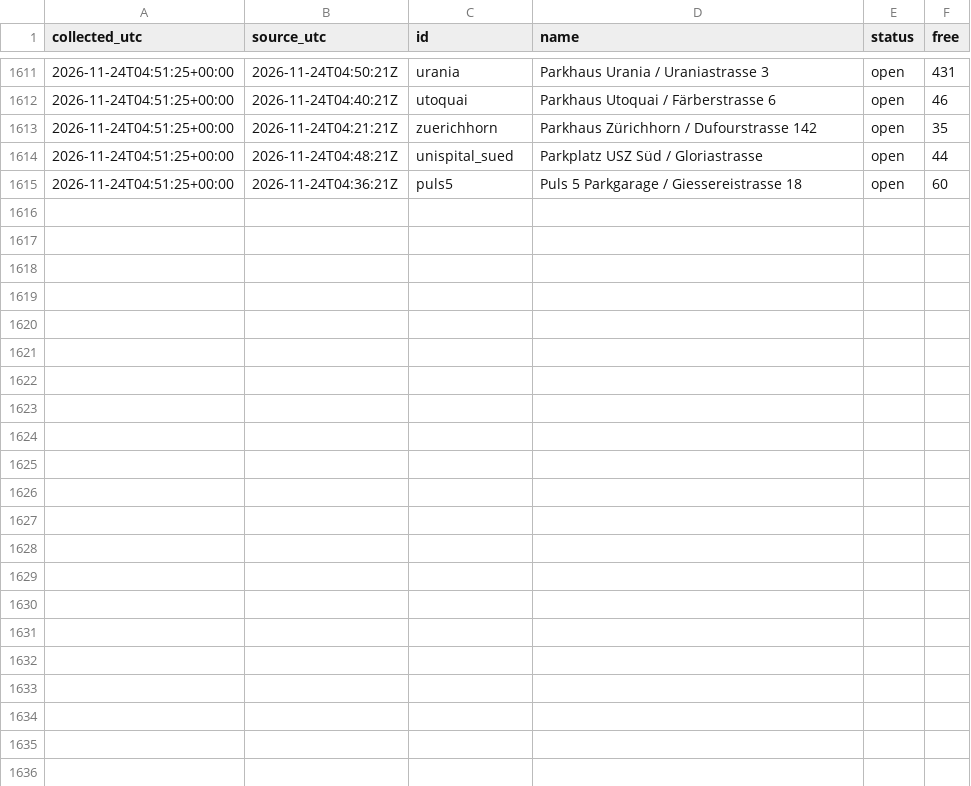
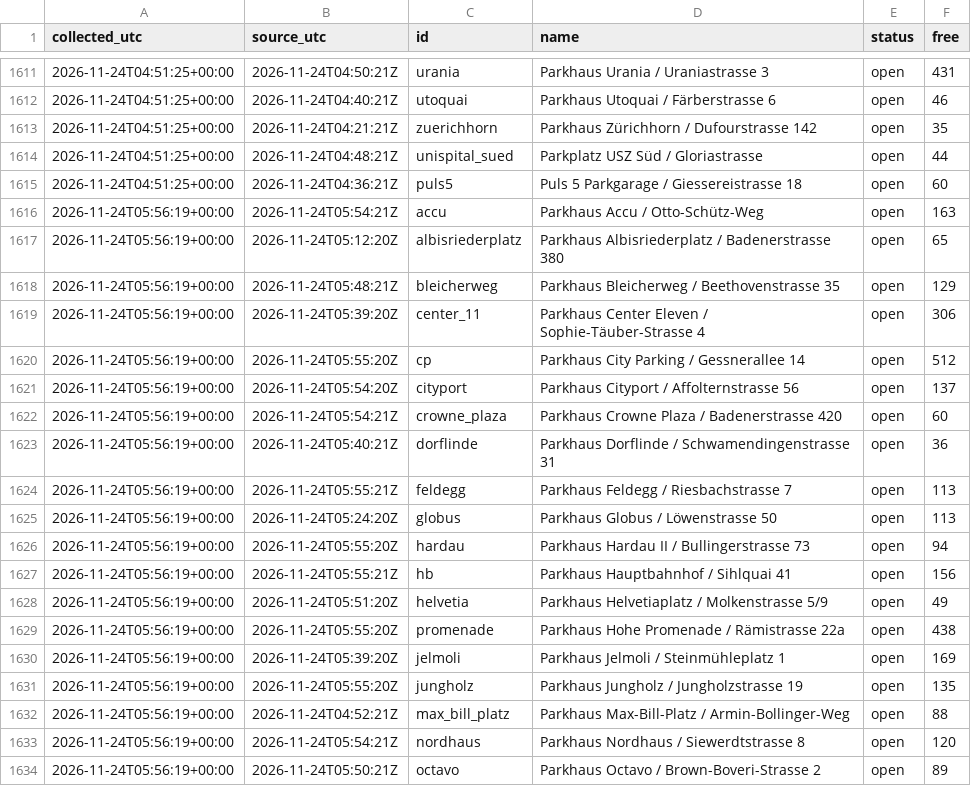
Before and after one commit to mrvn63/Parkdaten, a CSV file: data/zuerich/2026-11.csv, drawn as a sheet; only a part is shown, gaps mark what is left out; the diff covers the shown part only.

```diff
--- a/data/zuerich/2026-11.csv
+++ b/data/zuerich/2026-11.csv
@@ -1615 +1615,20 @@ collected_utc,source_utc,id,name,status,free
 2026-11-24T04:51:25+00:00,2026-11-24T04:36:21Z,puls5,Puls 5 Parkgarage / Giessereistrasse 18,open,60
+2026-11-24T05:56:19+00:00,2026-11-24T05:54:21Z,accu,Parkhaus Accu / Otto-Schütz-Weg,open,163
+2026-11-24T05:56:19+00:00,2026-11-24T05:12:20Z,albisriederplatz,Parkhaus Albisriederplatz / Badenerstrasse 380,open,65
+2026-11-24T05:56:19+00:00,2026-11-24T05:48:21Z,bleicherweg,Parkhaus Bleicherweg / Beethovenstrasse 35,open,129
+2026-11-24T05:56:19+00:00,2026-11-24T05:39:20Z,center_11,Parkhaus Center Eleven / Sophie-Täuber-Strasse 4,open,306
+2026-11-24T05:56:19+00:00,2026-11-24T05:55:20Z,cp,Parkhaus City Parking / Gessnerallee 14,open,512
+2026-11-24T05:56:19+00:00,2026-11-24T05:54:20Z,cityport,Parkhaus Cityport / Affolternstrasse 56,open,137
+2026-11-24T05:56:19+00:00,2026-11-24T05:54:21Z,crowne_plaza,Parkhaus Crowne Plaza / Badenerstrasse 420,open,60
+2026-11-24T05:56:19+00:00,2026-11-24T05:40:21Z,dorflinde,Parkhaus Dorflinde / Schwamendingenstrasse 31,open,36
+2026-11-24T05:56:19+00:00,2026-11-24T05:55:21Z,feldegg,Parkhaus Feldegg / Riesbachstrasse 7,open,113
+2026-11-24T05:56:19+00:00,2026-11-24T05:24:20Z,globus,Parkhaus Globus / Löwenstrasse 50,open,113
+2026-11-24T05:56:19+00:00,2026-11-24T05:55:20Z,hardau,Parkhaus Hardau II / Bullingerstrasse 73,open,94
+2026-11-24T05:56:19+00:00,2026-11-24T05:55:21Z,hb,Parkhaus Hauptbahnhof / Sihlquai 41,open,156
+2026-11-24T05:56:19+00:00,2026-11-24T05:51:20Z,helvetia,Parkhaus Helvetiaplatz / Molkenstrasse 5/9,open,49
+2026-11-24T05:56:19+00:00,2026-11-24T05:55:20Z,promenade,Parkhaus Hohe Promenade / Rämistrasse 22a,open,438
+2026-11-24T05:56:19+00:00,2026-11-24T05:39:20Z,jelmoli,Parkhaus Jelmoli / Steinmühleplatz 1,open,169
+2026-11-24T05:56:19+00:00,2026-11-24T05:55:20Z,jungholz,Parkhaus Jungholz / Jungholzstrasse 19,open,135
+2026-11-24T05:56:19+00:00,2026-11-24T04:52:21Z,max_bill_platz,Parkhaus Max-Bill-Platz / Armin-Bollinger-Weg,open,88
+2026-11-24T05:56:19+00:00,2026-11-24T05:54:21Z,nordhaus,Parkhaus Nordhaus / Siewerdtstrasse 8,open,120
+2026-11-24T05:56:19+00:00,2026-11-24T05:50:21Z,octavo,Parkhaus Octavo / Brown-Boveri-Strasse 2,open,89
```
Also changed, not shown: 14 added rows elsewhere in this file, data/basel/2026-11.csv, 3 other files.
